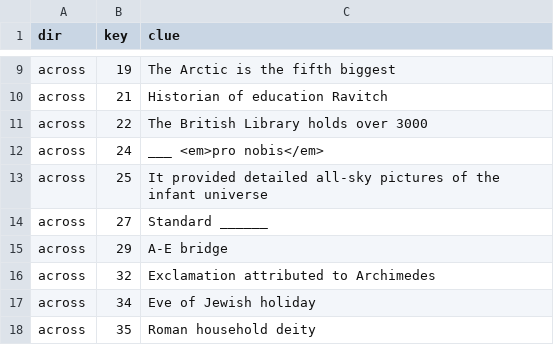
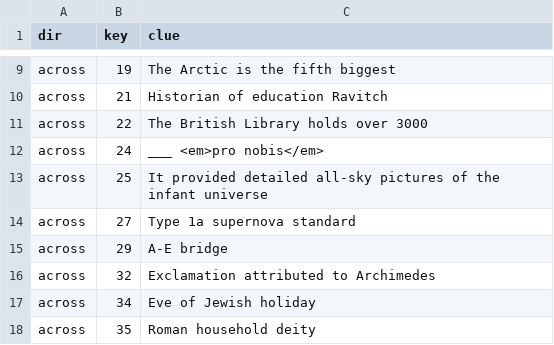
Before and after one commit to gstasiewicz/crossword, a CSV file: cluelist.csv, drawn as a sheet; only a part is shown, gaps mark what is left out; the diff covers the shown part only.

```diff
--- a/cluelist.csv
+++ b/cluelist.csv
@@ -13,3 +13,3 @@ across,24,___ <em>pro nobis</em>
 across,25,It provided detailed all-sky pictures of the infant universe
-across,27,Standard ______
+across,27,Type 1a supernova standard
 across,29,A-E bridge
```
Also changed, not shown: 23 edited cells elsewhere in this file, 1 other file.
